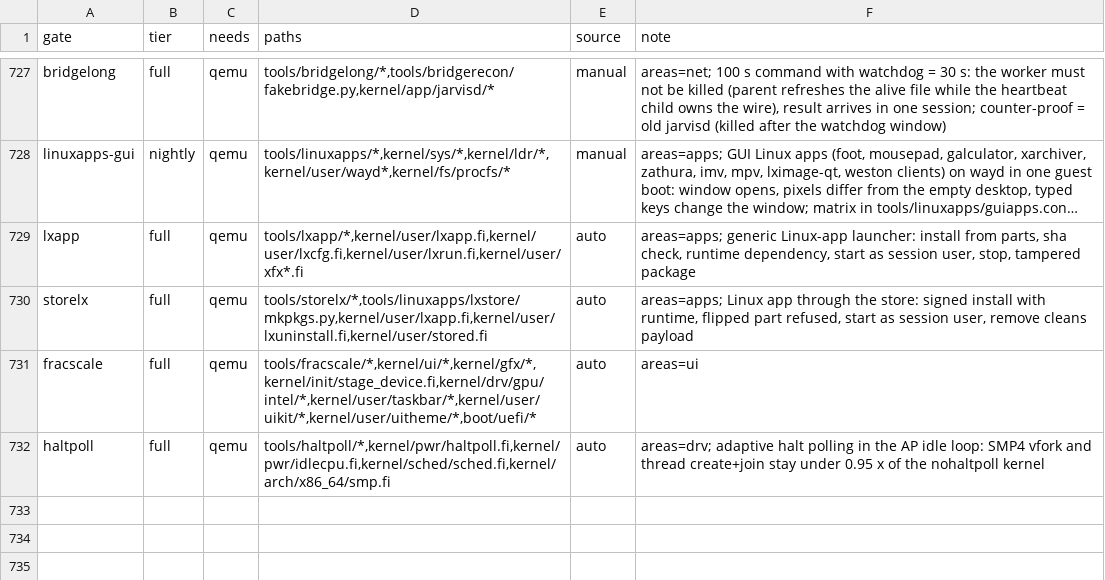
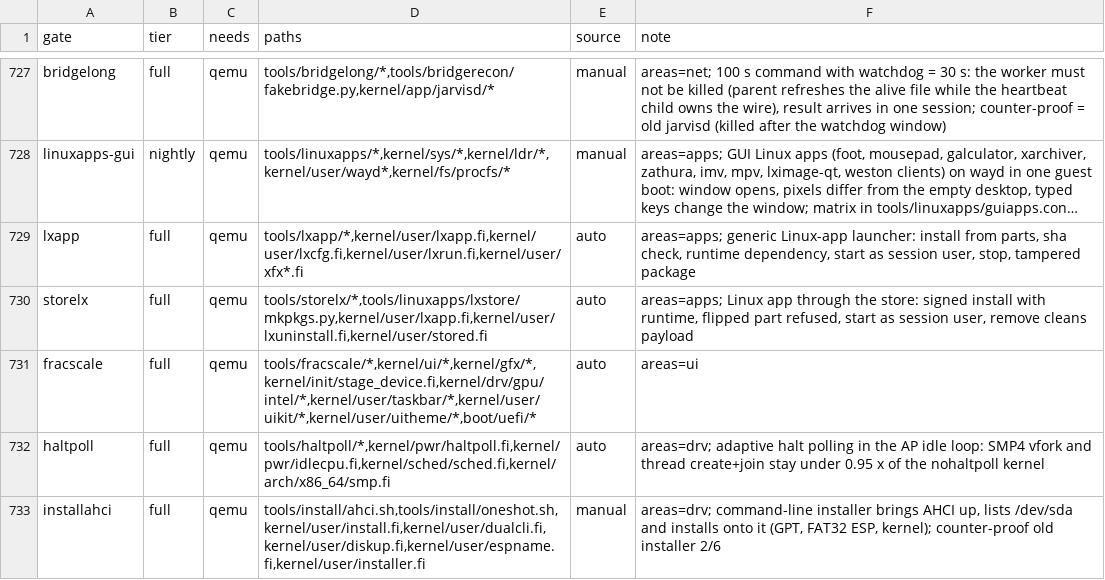
Before and after one commit to Flei-123/Osum, a TSV file: tools/qa/gates.tsv, drawn as a sheet; only a part is shown, gaps mark what is left out; long unchanged cells end in …; the diff names each change by its address in the sheet, - before the commit and + after, or states it on an @@ line.

Commit message:
qa: register the ahci install gate

```diff
--- a/tools/qa/gates.tsv
+++ b/tools/qa/gates.tsv
+row 733: installahci | full | qemu | tools/install/ahci.sh,tools/install/oneshot.sh,kernel/user/install.fi,kernel/user/dualcli.fi,kernel/user/diskup.fi,kernel/user/espname.fi,kernel/user/installer.fi | manual | areas=drv; command-line installer brings AHCI up, lists /dev/sda and installs onto it (GPT, FAT32 ESP, kernel); counter-proof old installer 2/6
```
